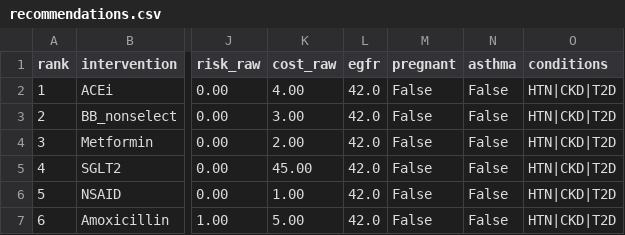
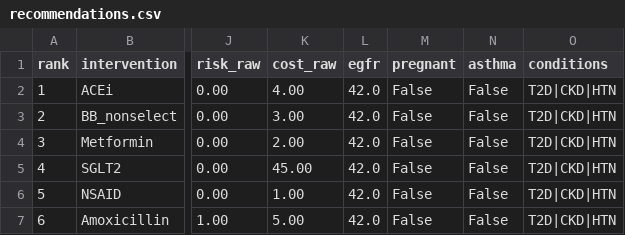
Before and after one commit to eyereasoner/eye, a CSV file: learning/cases/output/clinicsupport_artifacts/recommendations.csv, drawn as a sheet; only a part is shown, gaps mark what is left out; the diff names each change by its address in the sheet, - before the commit and + after, or states it on an @@ line.

```diff
--- a/learning/cases/output/clinicsupport_artifacts/recommendations.csv
+++ b/learning/cases/output/clinicsupport_artifacts/recommendations.csv
-O2:O7 (conditions): HTN|CKD|T2D
+O2:O7 (conditions): T2D|CKD|HTN
```
Also changed, not shown: 11 other files.
